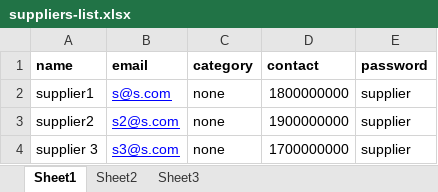
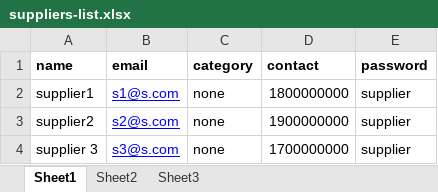
Before and after one commit to EunoiaITS/cp15, an Excel workbook: public/uploads/suppliers-list.xlsx, sheet Sheet1, drawn as a sheet; values as stored, in another font and other column widths than the file's, no borders; the diff names each change by its address in the sheet, - before the commit and + after, or states it on an @@ line.

Commit message:
excel upload testing done

```diff
--- a/public/uploads/suppliers-list.xlsx (sheet Sheet1)
+++ b/public/uploads/suppliers-list.xlsx (sheet Sheet1)
-B2 (email): s@s.com
+B2 (email): s1@s.com
```
Also changed, not shown: 6 other files.
